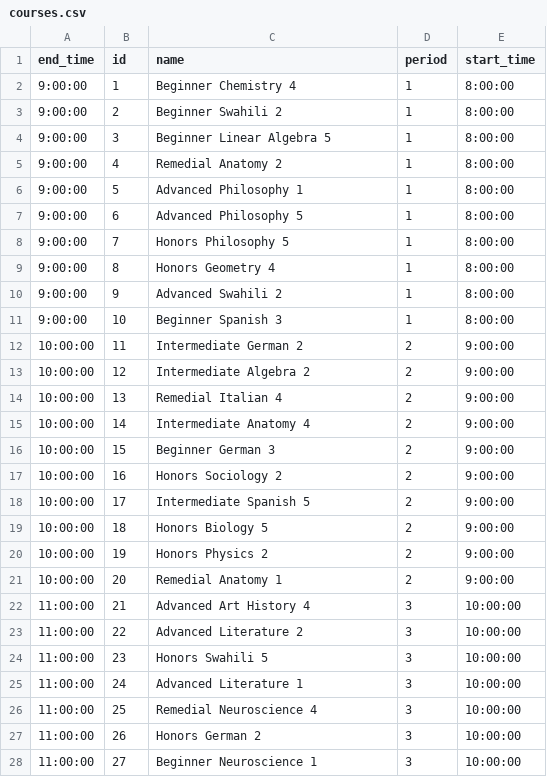
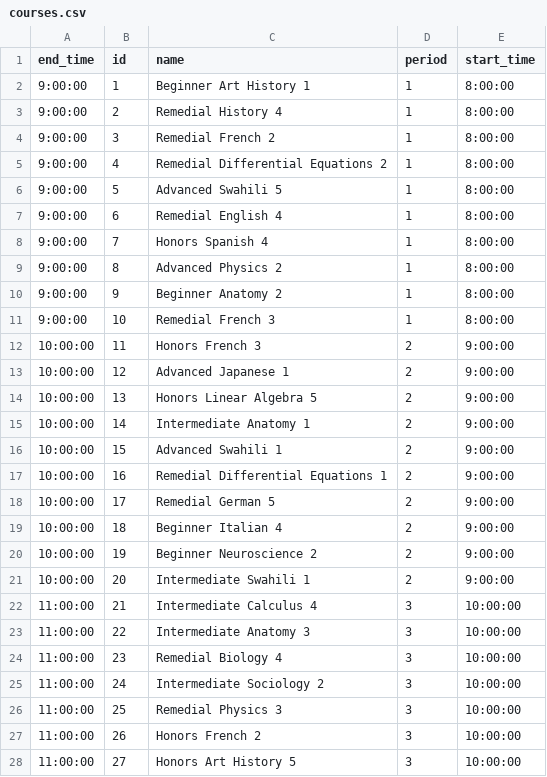
Before and after one commit to carriewalsh/HereToLearn, a CSV file: db/data/courses.csv, drawn as a sheet; only a part is shown; the diff covers the shown part only.

```diff
--- a/db/data/courses.csv
+++ b/db/data/courses.csv
@@ -1,28 +1,28 @@
 end_time,id,name,period,start_time
-9:00:00,1,Beginner Chemistry 4,1,8:00:00
-9:00:00,2,Beginner Swahili 2,1,8:00:00
-9:00:00,3,Beginner Linear Algebra 5,1,8:00:00
-9:00:00,4,Remedial Anatomy 2,1,8:00:00
-9:00:00,5,Advanced Philosophy 1,1,8:00:00
-9:00:00,6,Advanced Philosophy 5,1,8:00:00
-9:00:00,7,Honors Philosophy 5,1,8:00:00
-9:00:00,8,Honors Geometry 4,1,8:00:00
-9:00:00,9,Advanced Swahili 2,1,8:00:00
-9:00:00,10,Beginner Spanish 3,1,8:00:00
-10:00:00,11,Intermediate German 2,2,9:00:00
-10:00:00,12,Intermediate Algebra 2,2,9:00:00
-10:00:00,13,Remedial Italian 4,2,9:00:00
-10:00:00,14,Intermediate Anatomy 4,2,9:00:00
-10:00:00,15,Beginner German 3,2,9:00:00
-10:00:00,16,Honors Sociology 2,2,9:00:00
-10:00:00,17,Intermediate Spanish 5,2,9:00:00
-10:00:00,18,Honors Biology 5,2,9:00:00
-10:00:00,19,Honors Physics 2,2,9:00:00
-10:00:00,20,Remedial Anatomy 1,2,9:00:00
-11:00:00,21,Advanced Art History 4,3,10:00:00
-11:00:00,22,Advanced Literature 2,3,10:00:00
-11:00:00,23,Honors Swahili 5,3,10:00:00
-11:00:00,24,Advanced Literature 1,3,10:00:00
-11:00:00,25,Remedial Neuroscience 4,3,10:00:00
-11:00:00,26,Honors German 2,3,10:00:00
-11:00:00,27,Beginner Neuroscience 1,3,10:00:00
+9:00:00,1,Beginner Art History 1,1,8:00:00
+9:00:00,2,Remedial History 4,1,8:00:00
+9:00:00,3,Remedial French 2,1,8:00:00
+9:00:00,4,Remedial Differential Equations 2,1,8:00:00
+9:00:00,5,Advanced Swahili 5,1,8:00:00
+9:00:00,6,Remedial English 4,1,8:00:00
+9:00:00,7,Honors Spanish 4,1,8:00:00
+9:00:00,8,Advanced Physics 2,1,8:00:00
+9:00:00,9,Beginner Anatomy 2,1,8:00:00
+9:00:00,10,Remedial French 3,1,8:00:00
+10:00:00,11,Honors French 3,2,9:00:00
+10:00:00,12,Advanced Japanese 1,2,9:00:00
+10:00:00,13,Honors Linear Algebra 5,2,9:00:00
+10:00:00,14,Intermediate Anatomy 1,2,9:00:00
+10:00:00,15,Advanced Swahili 1,2,9:00:00
+10:00:00,16,Remedial Differential Equations 1,2,9:00:00
+10:00:00,17,Remedial German 5,2,9:00:00
+10:00:00,18,Beginner Italian 4,2,9:00:00
+10:00:00,19,Beginner Neuroscience 2,2,9:00:00
+10:00:00,20,Intermediate Swahili 1,2,9:00:00
+11:00:00,21,Intermediate Calculus 4,3,10:00:00
+11:00:00,22,Intermediate Anatomy 3,3,10:00:00
+11:00:00,23,Remedial Biology 4,3,10:00:00
+11:00:00,24,Intermediate Sociology 2,3,10:00:00
+11:00:00,25,Remedial Physics 3,3,10:00:00
+11:00:00,26,Honors French 2,3,10:00:00
+11:00:00,27,Honors Art History 5,3,10:00:00
```
Also changed, not shown: 23 edited cells elsewhere in this file, db/data/attendances.csv, db/data/responses.csv, 6 other files.
